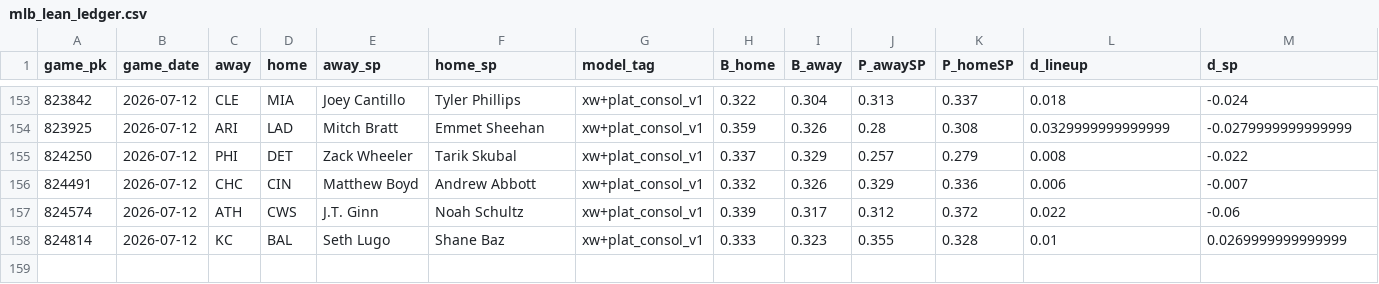
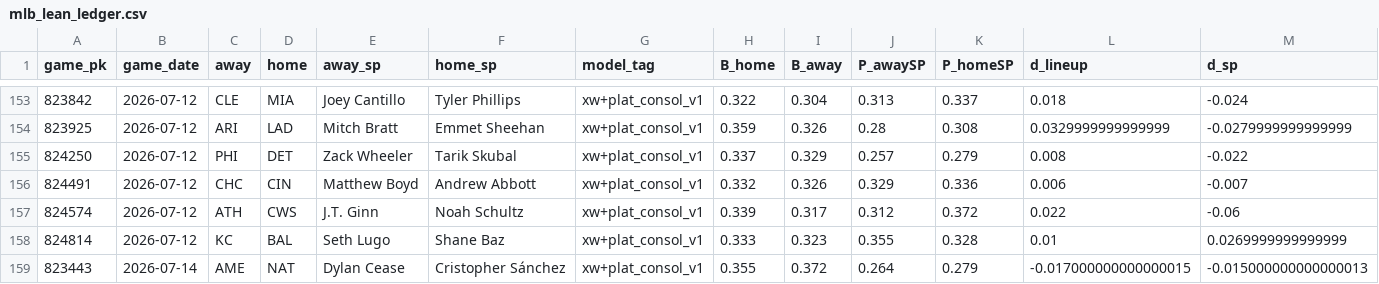
Before and after one commit to Dave356w/mlb-matchup-site, a CSV file: data/mlb_lean_ledger.csv, drawn as a sheet; only a part is shown, gaps mark what is left out; rows hold the shown columns only; the diff names each change by its address in the sheet, - before the commit and + after, or states it on an @@ line.

```diff
--- a/data/mlb_lean_ledger.csv
+++ b/data/mlb_lean_ledger.csv
+row 159: 823443 | 2026-07-14 | AME | NAT | Dylan Cease | Cristopher Sánchez | xw+plat_consol_v1 | 0.355 | 0.372 | 0.264 | 0.279 | -0.017000000000000015 | -0.015000000000000013
```
Also changed, not shown: 2 other files.
